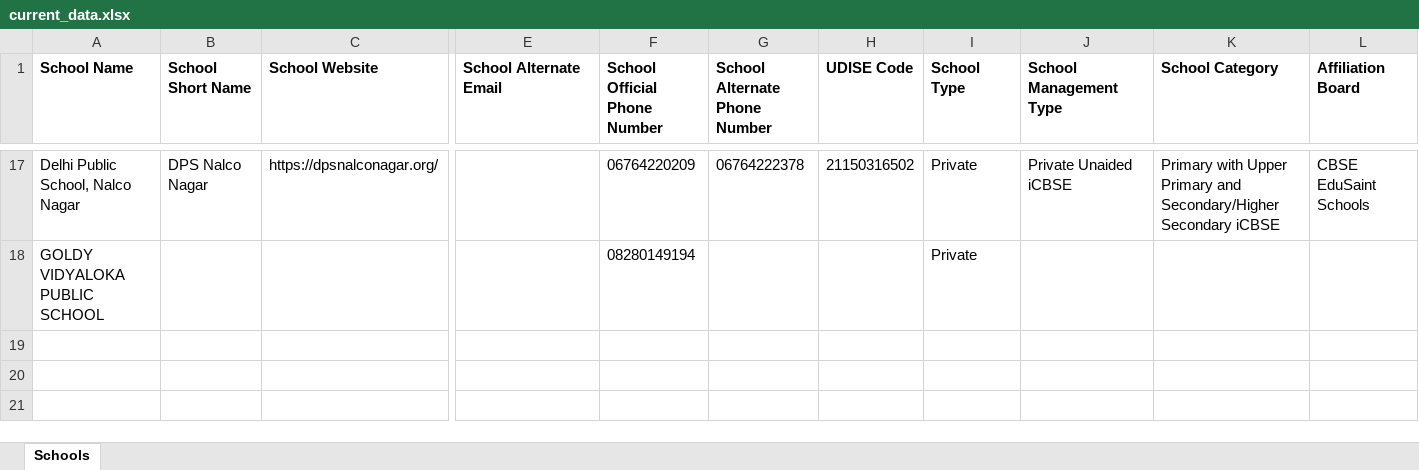
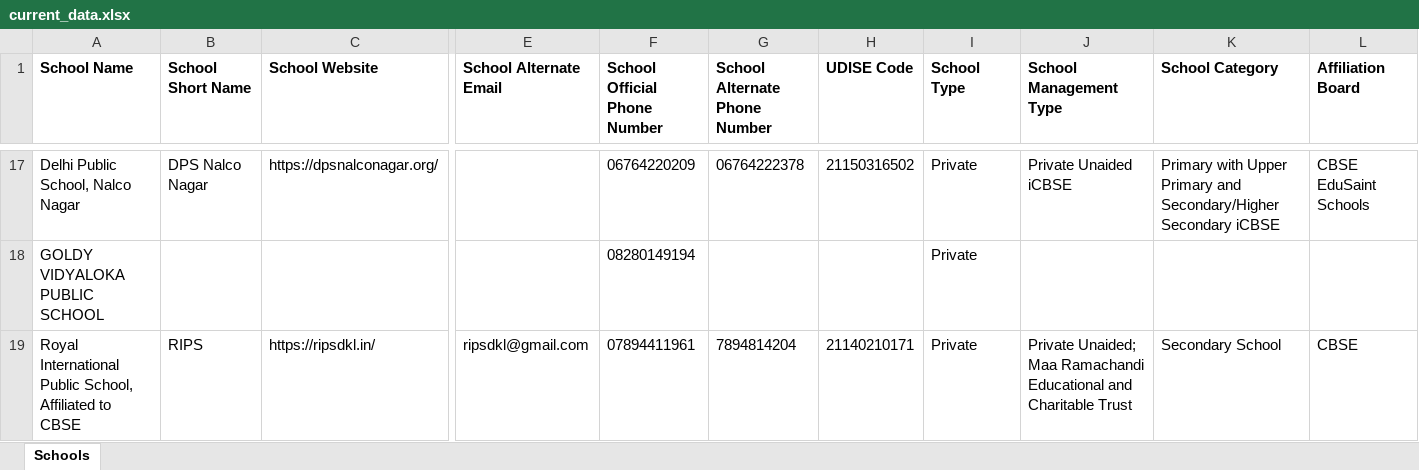
Before and after one commit to anandsagar6/School_Data_Scraper, an Excel workbook: Excel_Data/current_data.xlsx, sheet Schools, drawn as a sheet; only a part is shown, gaps mark what is left out; values as stored, in another font and other column widths than the file's, no borders; rows hold the shown columns only; the diff names each change by its address in the sheet, - before the commit and + after, or states it on an @@ line.

Commit message:
school data: school saved in Dhenkanal (rank 8/10)

```diff
--- a/Excel_Data/current_data.xlsx (sheet Schools)
+++ b/Excel_Data/current_data.xlsx (sheet Schools)
+row 19: Royal International Public School, Affiliated to CBSE | RIPS | https://ripsdkl.in/ | ripsdkl@gmail.com | 07894411961 | 7894814204 | 21140210171 | Private | Private Unaided; Maa Ramachandi Educational and Charitable Trust | Secondary School | CBSE
```
Also changed, not shown: Excel_Data/master_data.xlsx, Temp_Data/Odisha_Angul_temporary_schools.xlsx, 3 other files.
